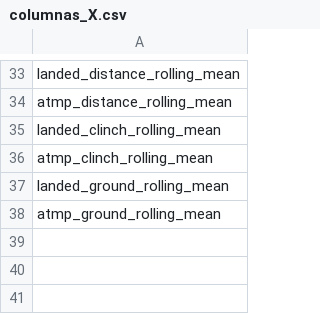
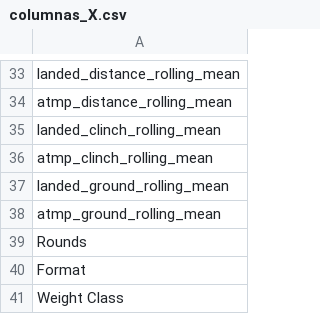
Before and after one commit to Mocodafrog/UFC_Predictor, a CSV file: data/columnas_X.csv, drawn as a sheet; only a part is shown, gaps mark what is left out.

Commit message:
Update columnas_X.csv

```diff
--- a/data/columnas_X.csv
+++ b/data/columnas_X.csv
@@ -38 +38,4 @@ landed_ground_rolling_mean
 atmp_ground_rolling_mean
+Rounds
+Format
+Weight Class
```
